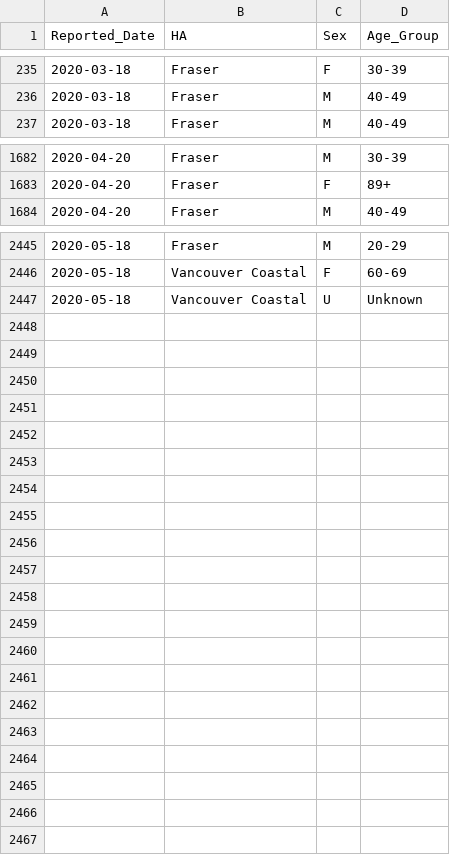
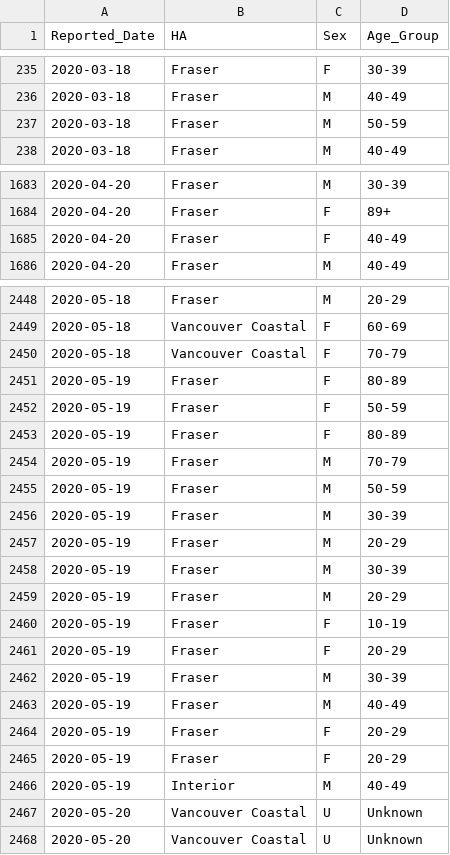
Before and after one commit to Arora-Yash-coder/COMP_2800_Team-BBY-06_Happify.exe, a CSV file: resources/static/BCCDC_COVID19_Dashboard_Case_Details.csv, drawn as a sheet; only a part is shown, gaps mark what is left out; the diff covers the shown part only.

```diff
--- a/resources/static/BCCDC_COVID19_Dashboard_Case_Details.csv
+++ b/resources/static/BCCDC_COVID19_Dashboard_Case_Details.csv
@@ -236,2 +236,3 @@
 "2020-03-18","Fraser","M","40-49"
+"2020-03-18","Fraser","M","50-59"
 "2020-03-18","Fraser","M","40-49"
@@ -1683,2 +1684,3 @@
 "2020-04-20","Fraser","F","89+"
+"2020-04-20","Fraser","F","40-49"
 "2020-04-20","Fraser","M","40-49"
@@ -2446,2 +2449,20 @@
 "2020-05-18","Vancouver Coastal","F","60-69"
-"2020-05-18","Vancouver Coastal","U","Unknown"
+"2020-05-18","Vancouver Coastal","F","70-79"
+"2020-05-19","Fraser","F","80-89"
+"2020-05-19","Fraser","F","50-59"
+"2020-05-19","Fraser","F","80-89"
+"2020-05-19","Fraser","M","70-79"
+"2020-05-19","Fraser","M","50-59"
+"2020-05-19","Fraser","M","30-39"
+"2020-05-19","Fraser","M","20-29"
+"2020-05-19","Fraser","M","30-39"
+"2020-05-19","Fraser","M","20-29"
+"2020-05-19","Fraser","F","10-19"
+"2020-05-19","Fraser","F","20-29"
+"2020-05-19","Fraser","M","30-39"
+"2020-05-19","Fraser","M","40-49"
+"2020-05-19","Fraser","F","20-29"
+"2020-05-19","Fraser","F","20-29"
+"2020-05-19","Interior","M","40-49"
+"2020-05-20","Vancouver Coastal","U","Unknown"
+"2020-05-20","Vancouver Coastal","U","Unknown"
```
Also changed, not shown: 1 added row elsewhere in this file, 16 other files.
